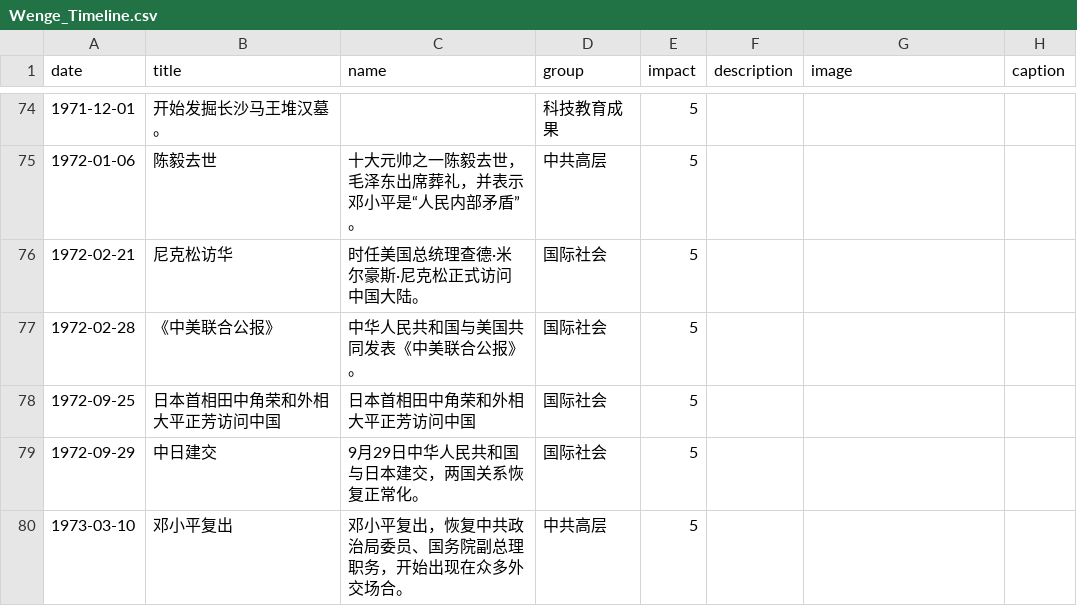
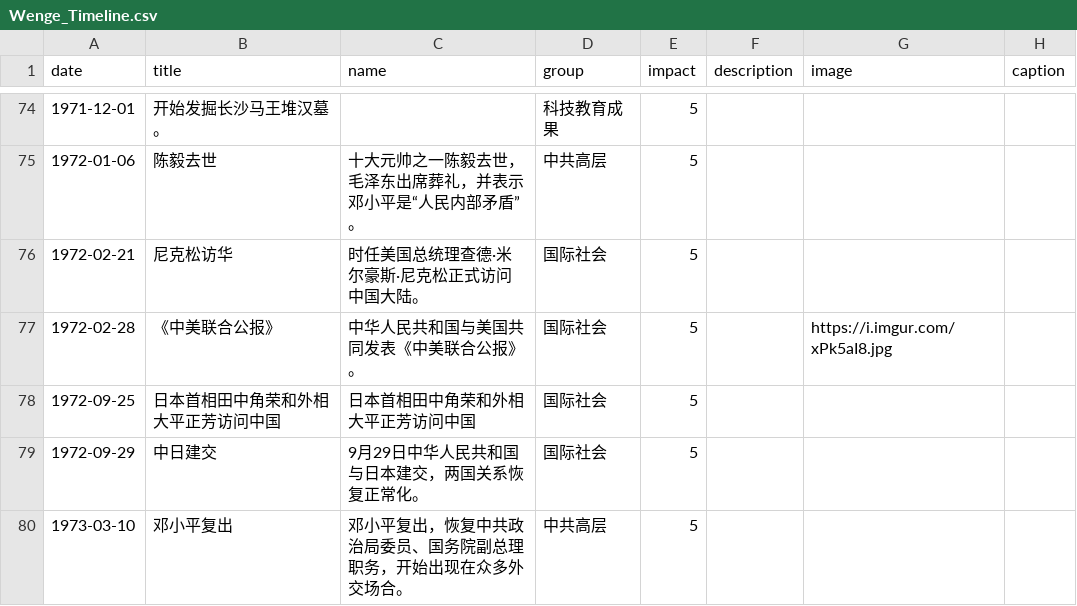
Before and after one commit to chinatimeline/chinatimeline.github.io, a CSV file: _data/csv/Wenge_Timeline.csv, drawn as a sheet; only a part is shown, gaps mark what is left out.

Commit message:
文革资料

```diff
--- a/_data/csv/Wenge_Timeline.csv
+++ b/_data/csv/Wenge_Timeline.csv
@@ -77,3 +77,3 @@ date,title,name,group,impact,description,image,caption
 1972-02-21,尼克松访华,时任美国总统理查德·米尔豪斯·尼克松正式访问中国大陆。,国际社会,5,,,
-1972-02-28,《中美联合公报》,中华人民共和国与美国共同发表《中美联合公报》。,国际社会,5,,,
+1972-02-28,《中美联合公报》,中华人民共和国与美国共同发表《中美联合公报》。,国际社会,5,,https://i.imgur.com/xPk5aI8.jpg,
 1972-09-25,日本首相田中角荣和外相大平正芳访问中国,日本首相田中角荣和外相大平正芳访问中国,国际社会,5,,,
```
